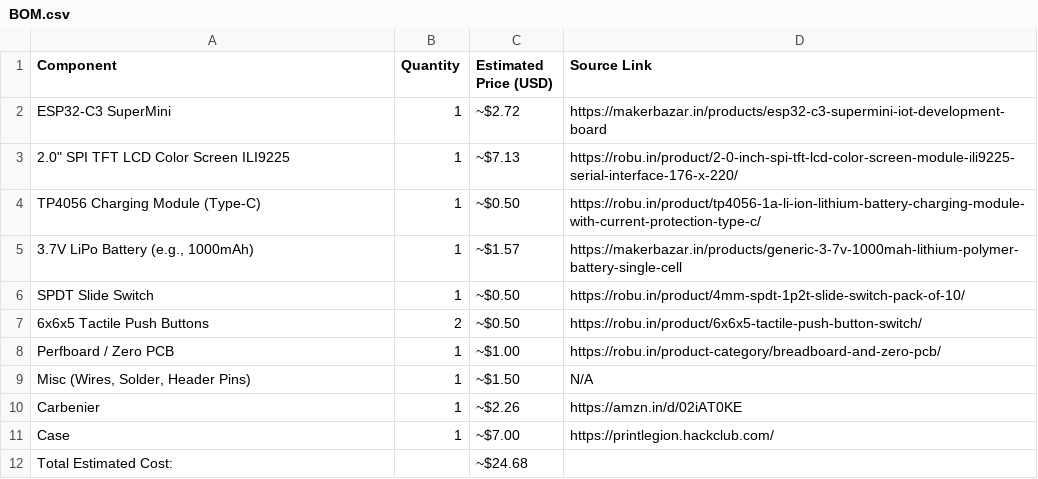
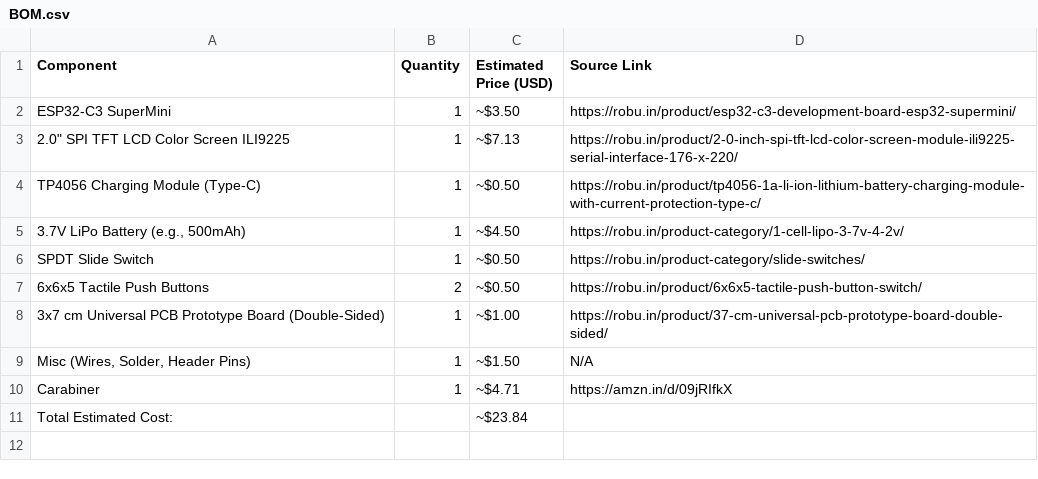
Before and after one commit to Chronos-03/MY-DIGI-CARD, a CSV file: BOM.csv, drawn as a sheet.

```diff
--- a/BOM.csv
+++ b/BOM.csv
@@ -1,12 +1,11 @@
 Component,Quantity,Estimated Price (USD),Source Link
-ESP32-C3 SuperMini,1,~$2.72,https://makerbazar.in/products/esp32-c3-supermini-iot-development-board
+ESP32-C3 SuperMini,1,~$3.50,https://robu.in/product/esp32-c3-development-board-esp32-supermini/
 "2.0"" SPI TFT LCD Color Screen ILI9225",1,~$7.13,https://robu.in/product/2-0-inch-spi-tft-lcd-color-screen-module-ili9225-serial-interface-176-x-220/
 TP4056 Charging Module (Type-C),1,~$0.50,https://robu.in/product/tp4056-1a-li-ion-lithium-battery-charging-module-with-current-protection-type-c/
-"3.7V LiPo Battery (e.g., 1000mAh)",1,~$1.57,https://makerbazar.in/products/generic-3-7v-1000mah-lithium-polymer-battery-single-cell
-SPDT Slide Switch,1,~$0.50,https://robu.in/product/4mm-spdt-1p2t-slide-switch-pack-of-10/
+"3.7V LiPo Battery (e.g., 500mAh)",1,~$4.50,https://robu.in/product-category/1-cell-lipo-3-7v-4-2v/
+SPDT Slide Switch,1,~$0.50,https://robu.in/product-category/slide-switches/
 6x6x5 Tactile Push Buttons,2,~$0.50,https://robu.in/product/6x6x5-tactile-push-button-switch/
-Perfboard / Zero PCB,1,~$1.00,https://robu.in/product-category/breadboard-and-zero-pcb/
+3x7 cm Universal PCB Prototype Board (Double-Sided),1,~$1.00,https://robu.in/product/37-cm-universal-pcb-prototype-board-double-sided/
 "Misc (Wires, Solder, Header Pins)",1,~$1.50,N/A
-Carbenier,1,~$2.26,https://amzn.in/d/02iAT0KE
-Case,1,~$7.00,https://printlegion.hackclub.com/
-Total Estimated Cost:,,~$24.68,
+Carabiner,1,~$4.71,https://amzn.in/d/09jRIfkX
+Total Estimated Cost:,,~$23.84,
```
Also changed, not shown: 1 other file.
